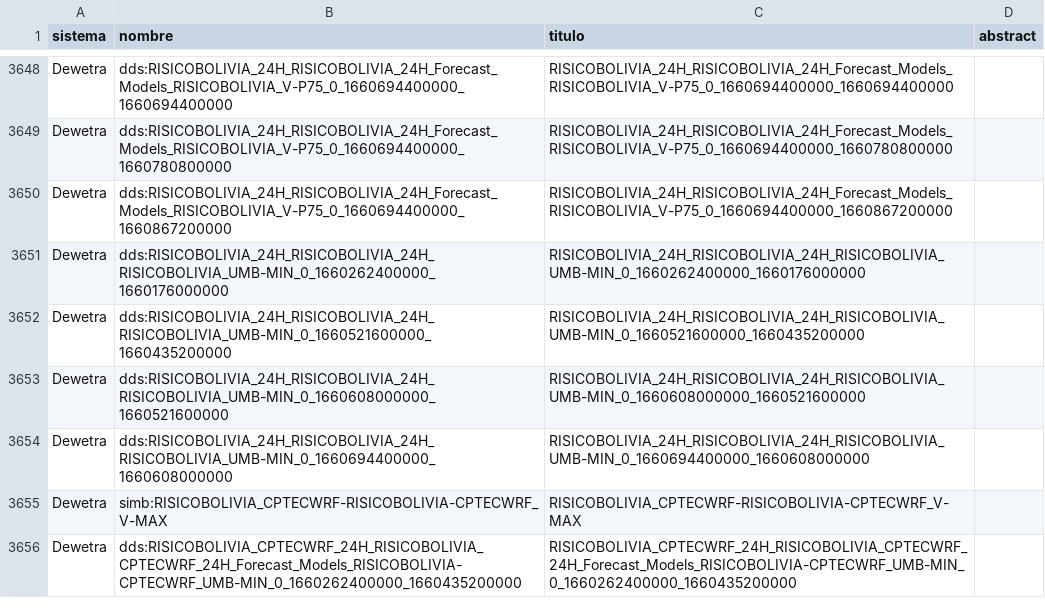
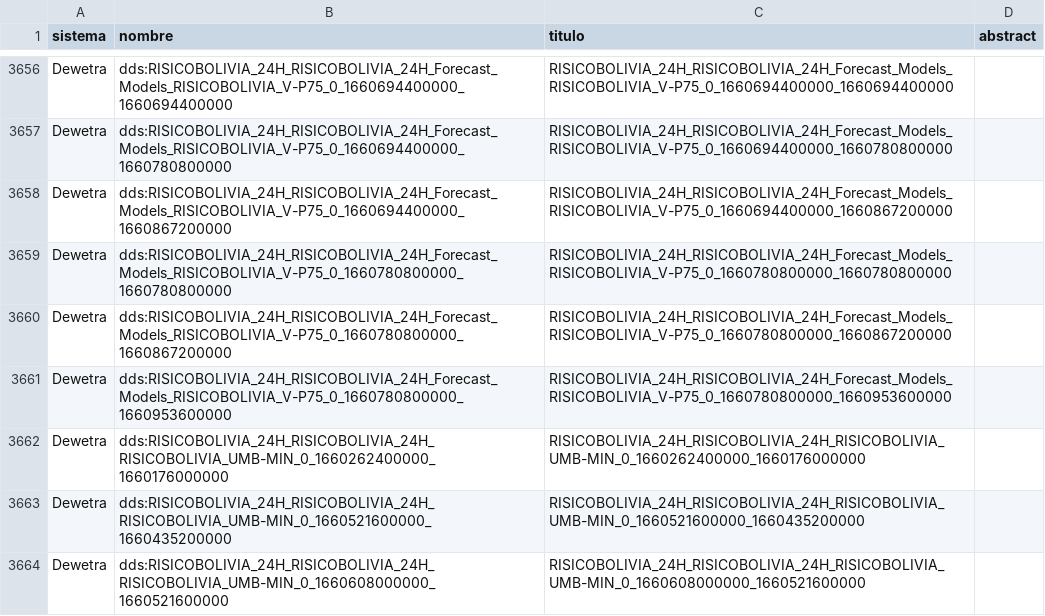
Before and after one commit to mauforonda/geodatos, a CSV file: docs/mini.csv, drawn as a sheet; only a part is shown, gaps mark what is left out; the shorter side is filled out with more unchanged rows; the diff covers the shown part only; the diff names each change by its address in the sheet, - before the commit and + after, or states it on an @@ line.

```diff
--- a/docs/mini.csv
+++ b/docs/mini.csv
+row 3659: Dewetra | dds:RISICOBOLIVIA_24H_RISICOBOLIVIA_24H_Forecast_Models_RISICOBOLIVIA_V-P75_0_1660780800000_1660780800000 | RISICOBOLIVIA_24H_RISICOBOLIVIA_24H_Forecast_Models_RISICOBOLIVIA_V-P75_0_1660780800000_1660780800000
+row 3660: Dewetra | dds:RISICOBOLIVIA_24H_RISICOBOLIVIA_24H_Forecast_Models_RISICOBOLIVIA_V-P75_0_1660780800000_1660867200000 | RISICOBOLIVIA_24H_RISICOBOLIVIA_24H_Forecast_Models_RISICOBOLIVIA_V-P75_0_1660780800000_1660867200000
+row 3661: Dewetra | dds:RISICOBOLIVIA_24H_RISICOBOLIVIA_24H_Forecast_Models_RISICOBOLIVIA_V-P75_0_1660780800000_1660953600000 | RISICOBOLIVIA_24H_RISICOBOLIVIA_24H_Forecast_Models_RISICOBOLIVIA_V-P75_0_1660780800000_1660953600000
```
Also changed, not shown: 18 added rows and 17 removed rows elsewhere in this file, 3 other files.
